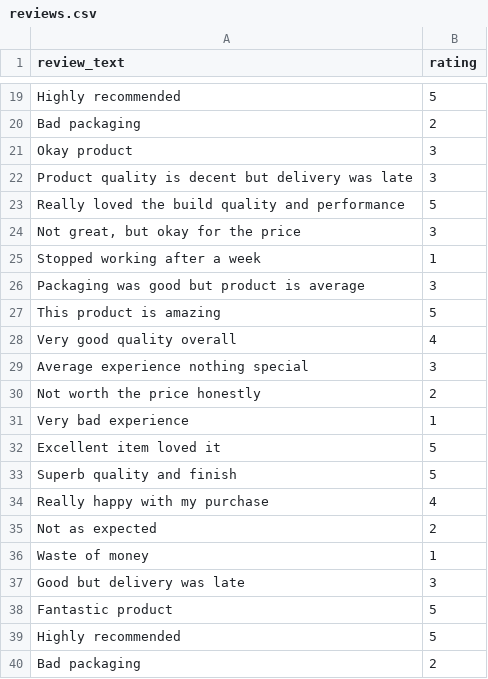
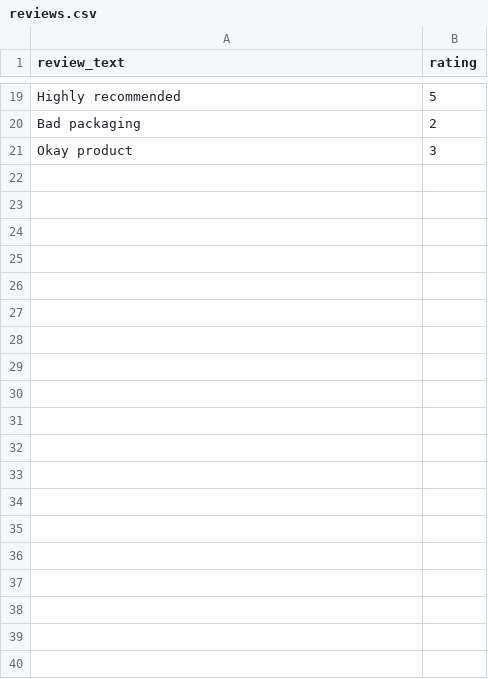
Before and after one commit to karanveersingh22242-svg/sentiment-analysis-product-rating, a CSV file: reviews.csv, drawn as a sheet; only a part is shown, gaps mark what is left out; the diff covers the shown part only.

Commit message:
Update reviews.csv

```diff
--- a/reviews.csv
+++ b/reviews.csv
@@ -22,19 +21,0 @@ Okay product,3
-Product quality is decent but delivery was late,3
-Really loved the build quality and performance,5
-"Not great, but okay for the price",3
-Stopped working after a week,1
-Packaging was good but product is average,3
-This product is amazing,5
-Very good quality overall,4
-Average experience nothing special,3
-Not worth the price honestly,2
-Very bad experience,1
-Excellent item loved it,5
-Superb quality and finish,5
-Really happy with my purchase,4
-Not as expected,2
-Waste of money,1
-Good but delivery was late,3
-Fantastic product,5
-Highly recommended,5
-Bad packaging,2
```
Also changed, not shown: 81 removed rows elsewhere in this file.
